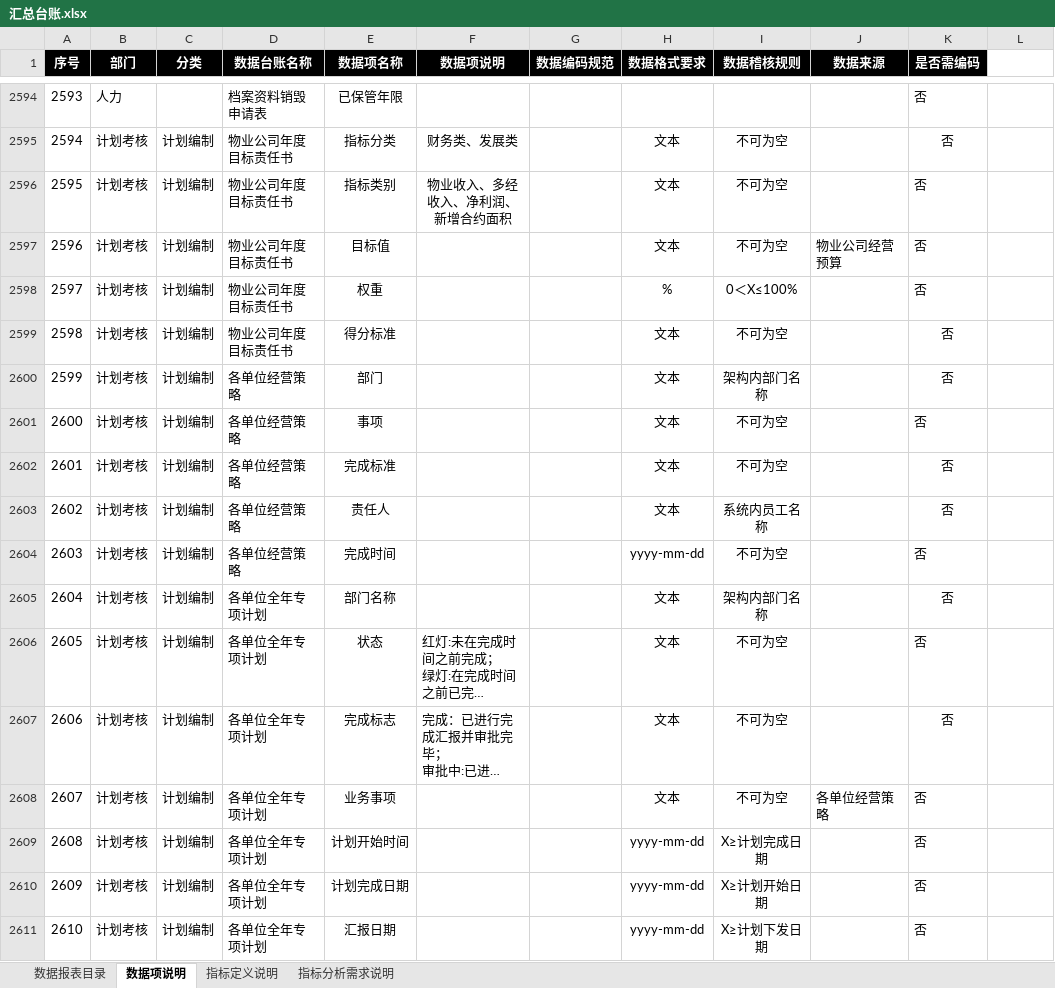
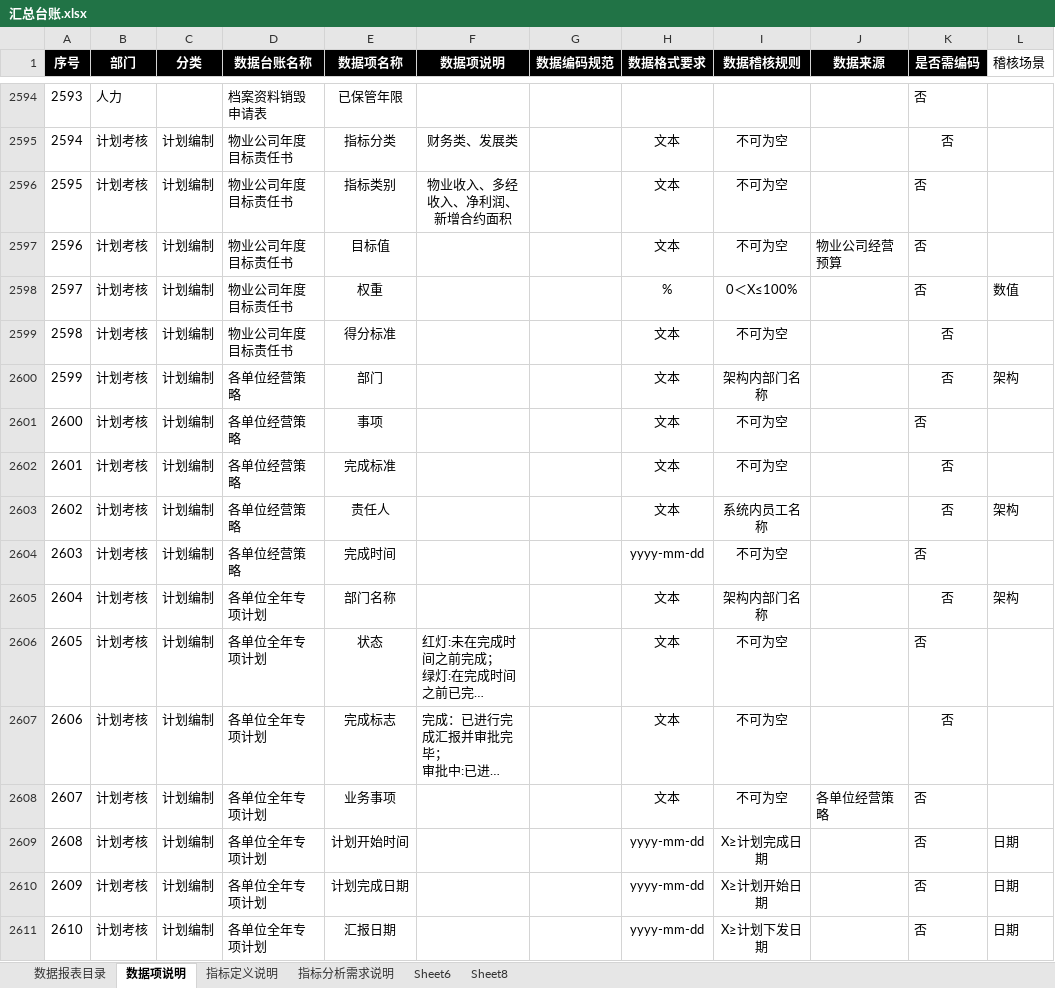
Before and after one commit to hry-work/data, an Excel workbook: xy-xx/hesugang/汇总台账.xlsx, sheet 数据项说明, drawn as a sheet; only a part is shown, gaps mark what is left out; long unchanged cells end in …; values as stored, in another font and other column widths than the file's, no borders; the diff covers the shown part only; the diff names each change by its address in the sheet, - before the commit and + after, or states it on an @@ line.

```diff
--- a/xy-xx/hesugang/汇总台账.xlsx (sheet 数据项说明)
+++ b/xy-xx/hesugang/汇总台账.xlsx (sheet 数据项说明)
+sheet tab: Sheet6
+sheet tab: Sheet8
-L1: (empty)
+L1: 稽核场景
-L2598 (稽核场景): (empty)
+L2598 (稽核场景): 数值
-L2600 (稽核场景): (empty)
+L2600 (稽核场景): 架构
-L2603 (稽核场景): (empty)
+L2603 (稽核场景): 架构
-L2605 (稽核场景): (empty)
+L2605 (稽核场景): 架构
-L2609:L2611 (稽核场景): (empty)
+L2609:L2611 (稽核场景): 日期
```
Also changed, not shown: 266 edited cells elsewhere in this sheet, sheet 数据报表目录, sheet 指标定义说明, hidden cells, 1 other file.
